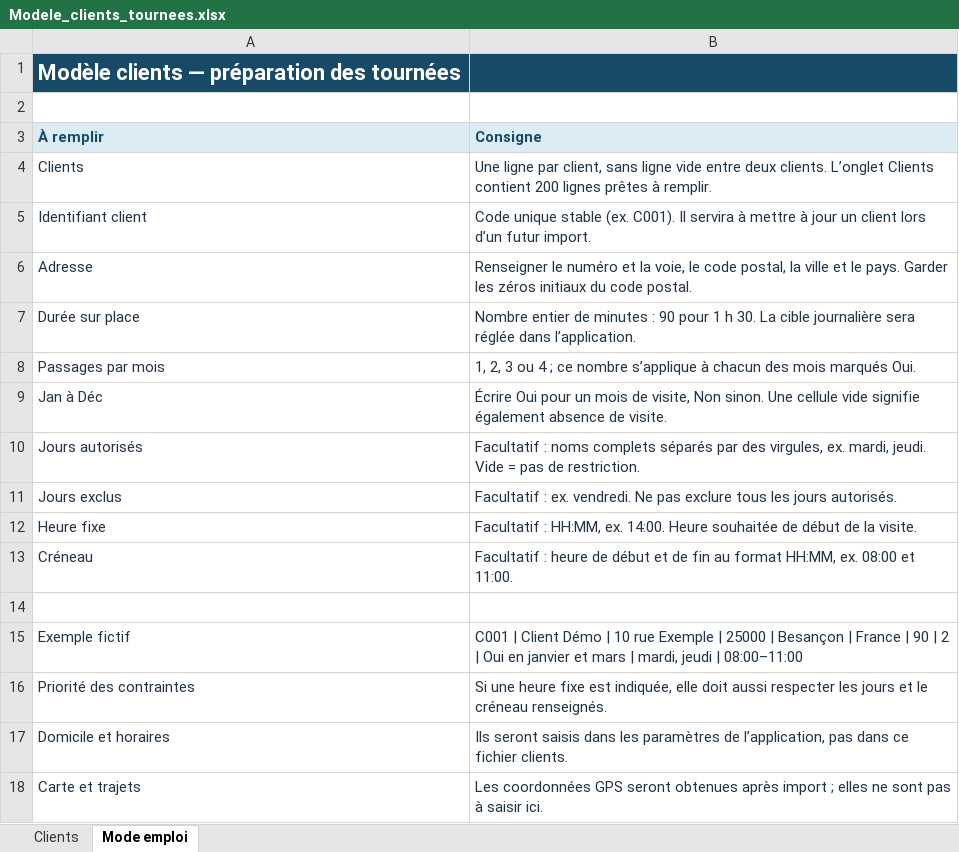
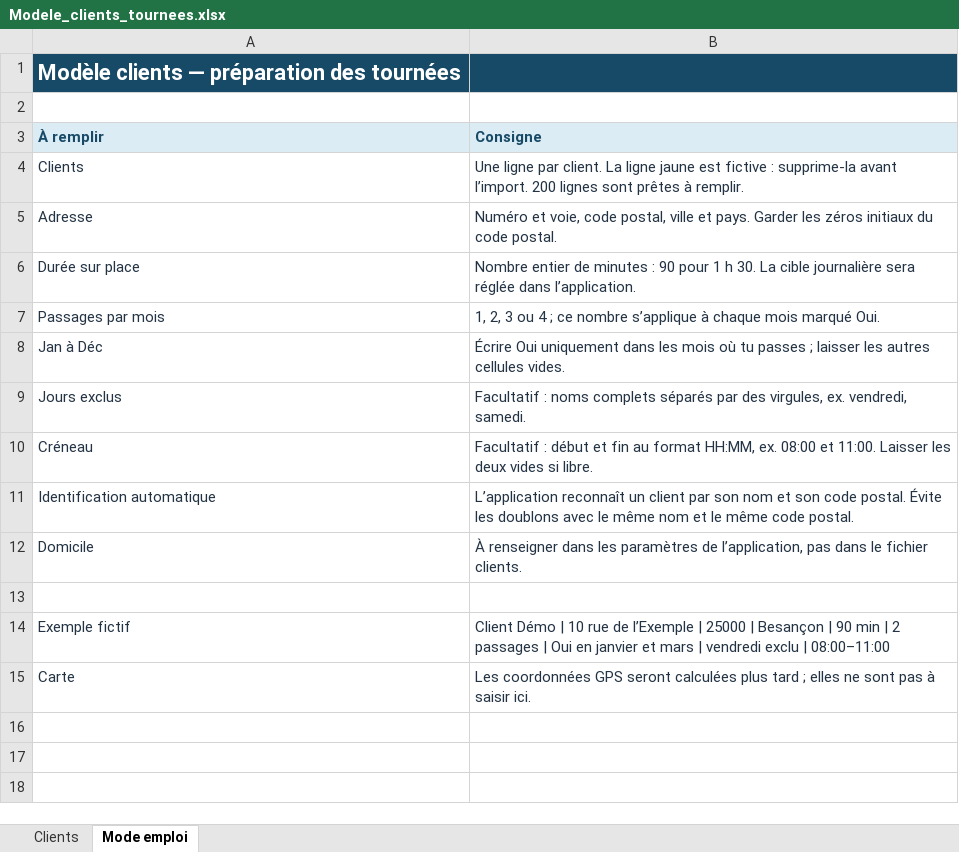
Before and after one commit to Leclere-Arthur-1/aplli-planning, an Excel workbook: public/Modele_clients_tournees.xlsx, sheet Mode emploi, drawn as a sheet; values as stored, in another font and other column widths than the file's, no borders; removed rows and columns are numbered as before the commit, all else as after; the diff names each change by its address in the sheet, - before the commit and + after, or states it on an @@ line.

Commit message:
Simplifier le modèle Excel et son import

```diff
--- a/public/Modele_clients_tournees.xlsx (sheet Mode emploi)
+++ b/public/Modele_clients_tournees.xlsx (sheet Mode emploi)
-B4 (Consigne): …ligne par client, sans ligne vide entre deux clients. L’onglet Clients contient 200 lignes prêtes à…
+B4 (Consigne): …ligne par client. La ligne jaune est fictive : supprime-la avant l’import. 200 lignes sont prêtes à…
-row 5: Identifiant client | Code unique stable (ex. C001). Il servira à mettre à jour un client lors d’un futur import.
-B5 (Consigne): Renseigner le numéro et la voie, le code postal, la ville et le pays. Garder…
+B5 (Consigne): Numéro et voie, code postal, ville et pays. Garder…
-B7 (Consigne): …s’applique à chacun des mois marqués Oui.
+B7 (Consigne): …s’applique à chaque mois marqué Oui.
-B8 (Consigne): Écrire Oui pour un mois de visite, Non sinon. Une cellule vide signifie également absence de visite.
+B8 (Consigne): Écrire Oui uniquement dans les mois où tu passes ; laisser les autres cellules vides.
-row 10: Jours autorisés | Facultatif : noms complets séparés par des virgules, ex. mardi, jeudi. Vide = pas de restriction.
-B9 (Consigne): Facultatif : ex. vendredi. Ne pas exclure tous les jours autorisés.
+B9 (Consigne): Facultatif : noms complets séparés par des virgules, ex. vendredi, samedi.
-row 12: Heure fixe | Facultatif : HH:MM, ex. 14:00. Heure souhaitée de début de la visite.
-B10 (Consigne): Facultatif : heure de début et de fin au format HH:MM, ex. 08:00 et 11:00.
+B10 (Consigne): Facultatif : début et fin au format HH:MM, ex. 08:00 et 11:00. Laisser les deux vides si libre.
+row 11: Identification automatique | L’application reconnaît un client par son nom et son code postal. Évite les doublons avec le même nom et le même code postal.
+row 12: Domicile | À renseigner dans les paramètres de l’application, pas dans le fichier clients.
-B14 (Consigne): C001 | Client Démo | 10 rue Exemple | 25000 | Besançon | France | 90 | 2 | Oui en janvier et mars | mardi, jeudi | 08:00–11:00
+B14 (Consigne): Client Démo | 10 rue de l’Exemple | 25000 | Besançon | 90 min | 2 passages | Oui en janvier et mars | vendredi exclu | 08:00–11:00
-row 16: Priorité des contraintes | Si une heure fixe est indiquée, elle doit aussi respecter les jours et le créneau renseignés.
-row 17: Domicile et horaires | Ils seront saisis dans les paramètres de l’application, pas dans ce fichier clients.
-row 18: Carte et trajets | Les coordonnées GPS seront obtenues après import ; elles ne sont pas à saisir ici.
+row 15: Carte | Les coordonnées GPS seront calculées plus tard ; elles ne sont pas à saisir ici.
```
Also changed, not shown: sheet Clients, 3 other files.
